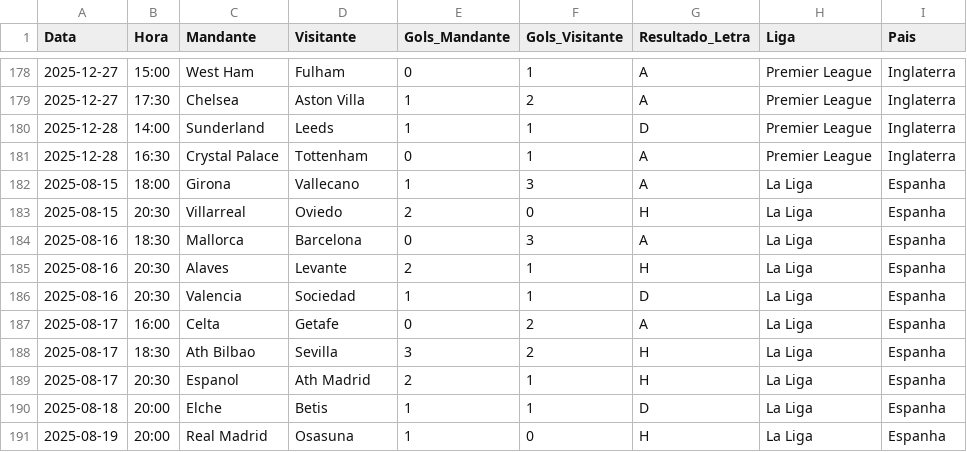
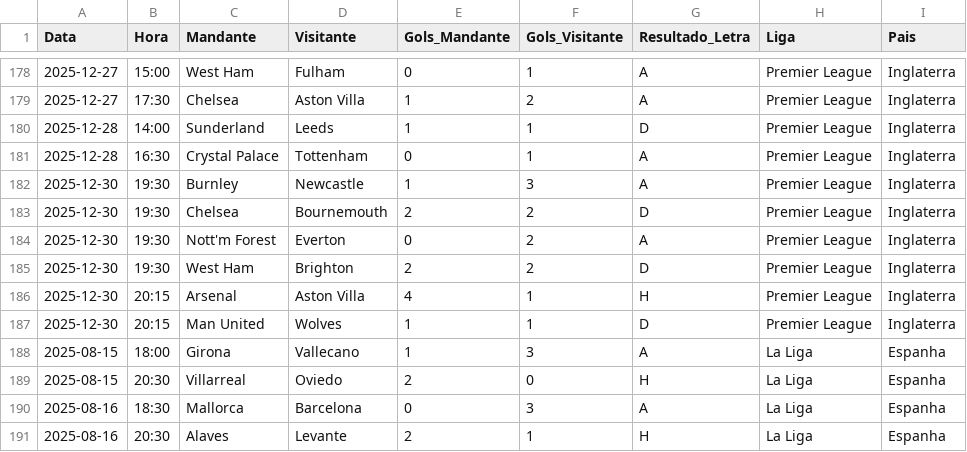
Before and after one commit to marcioklipper/ligas_eur, a CSV file: base_europa_unificada.csv, drawn as a sheet; only a part is shown, gaps mark what is left out; the shorter side is filled out with more unchanged rows.

Commit message:
Atualização Automática

```diff
--- a/base_europa_unificada.csv
+++ b/base_europa_unificada.csv
@@ -181,2 +181,8 @@ Data,Hora,Mandante,Visitante,Gols_Mandante,Gols_Visitante,Resultado_Letra,Liga,P
 2025-12-28,16:30,Crystal Palace,Tottenham,0,1,A,Premier League,Inglaterra
+2025-12-30,19:30,Burnley,Newcastle,1,3,A,Premier League,Inglaterra
+2025-12-30,19:30,Chelsea,Bournemouth,2,2,D,Premier League,Inglaterra
+2025-12-30,19:30,Nott'm Forest,Everton,0,2,A,Premier League,Inglaterra
+2025-12-30,19:30,West Ham,Brighton,2,2,D,Premier League,Inglaterra
+2025-12-30,20:15,Arsenal,Aston Villa,4,1,H,Premier League,Inglaterra
+2025-12-30,20:15,Man United,Wolves,1,1,D,Premier League,Inglaterra
 2025-08-15,18:00,Girona,Vallecano,1,3,A,La Liga,Espanha
```
